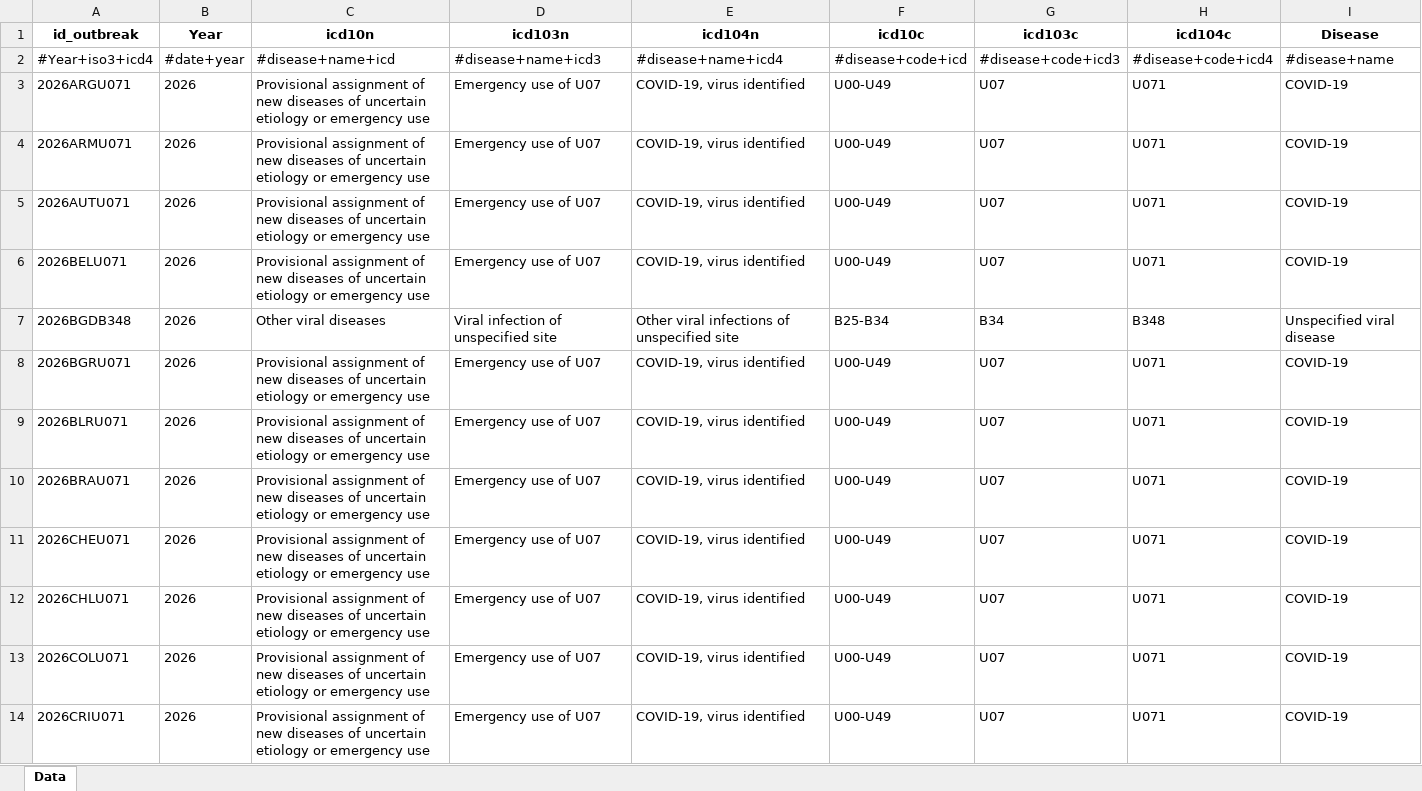
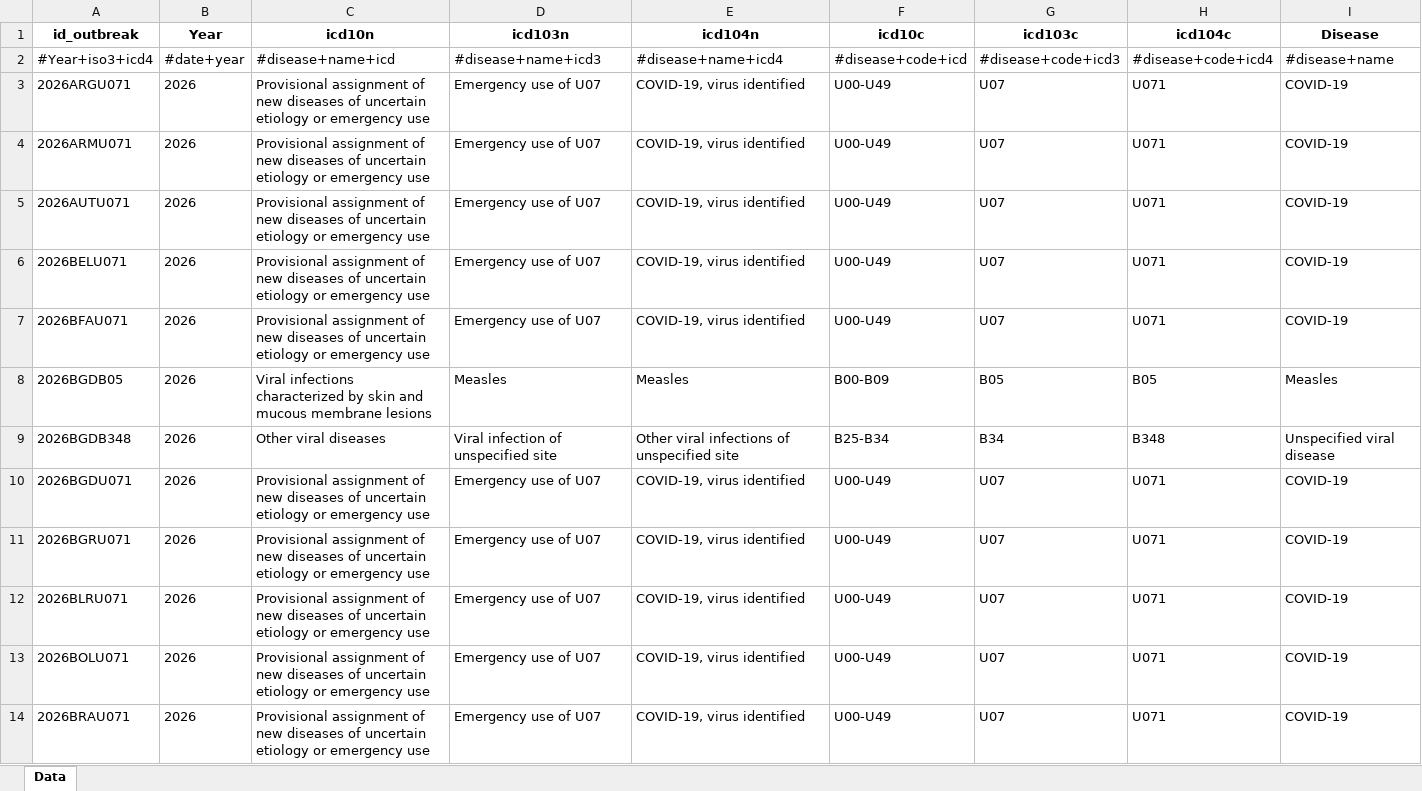
Before and after one commit to jatorresmunguia/disease_outbreak_news, an Excel workbook: Humanitarian Data Exchange/data_2_share/disease_outbreaks_HDX.xlsx, sheet Data, drawn as a sheet; only a part is shown; the shorter side is filled out with more unchanged rows; values as stored, in another font and other column widths than the file's, no borders; rows hold the shown columns only; the diff covers the shown part only; the diff names each change by its address in the sheet, - before the commit and + after, or states it on an @@ line.

Commit message:
Update disease_outbreaks_HDX.xlsx

```diff
--- a/Humanitarian Data Exchange/data_2_share/disease_outbreaks_HDX.xlsx (sheet Data)
+++ b/Humanitarian Data Exchange/data_2_share/disease_outbreaks_HDX.xlsx (sheet Data)
+row 7: 2026BFAU071 | 2026 | Provisional assignment of new diseases of uncertain etiology or emergency use | Emergency use of U07 | COVID-19, virus identified | U00-U49 | U07 | U071 | COVID-19
+row 8: 2026BGDB05 | 2026 | Viral infections characterized by skin and mucous membrane lesions | Measles | Measles | B00-B09 | B05 | B05 | Measles
+row 10: 2026BGDU071 | 2026 | Provisional assignment of new diseases of uncertain etiology or emergency use | Emergency use of U07 | COVID-19, virus identified | U00-U49 | U07 | U071 | COVID-19
+row 13: 2026BOLU071 | 2026 | Provisional assignment of new diseases of uncertain etiology or emergency use | Emergency use of U07 | COVID-19, virus identified | U00-U49 | U07 | U071 | COVID-19
```
Also changed, not shown: 31 added rows and 1 removed row elsewhere in this sheet.
